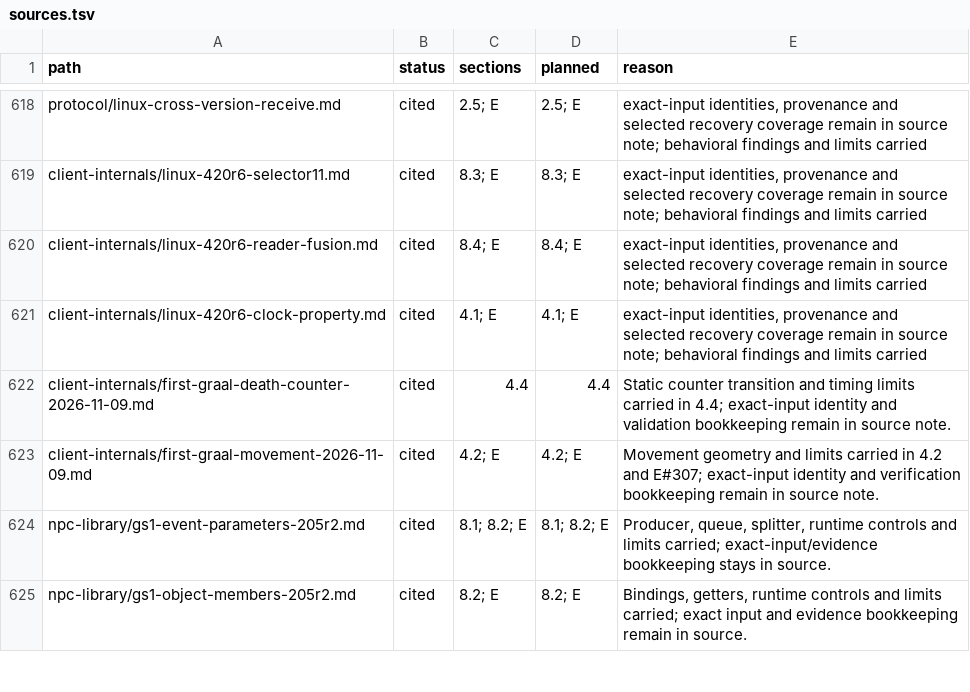
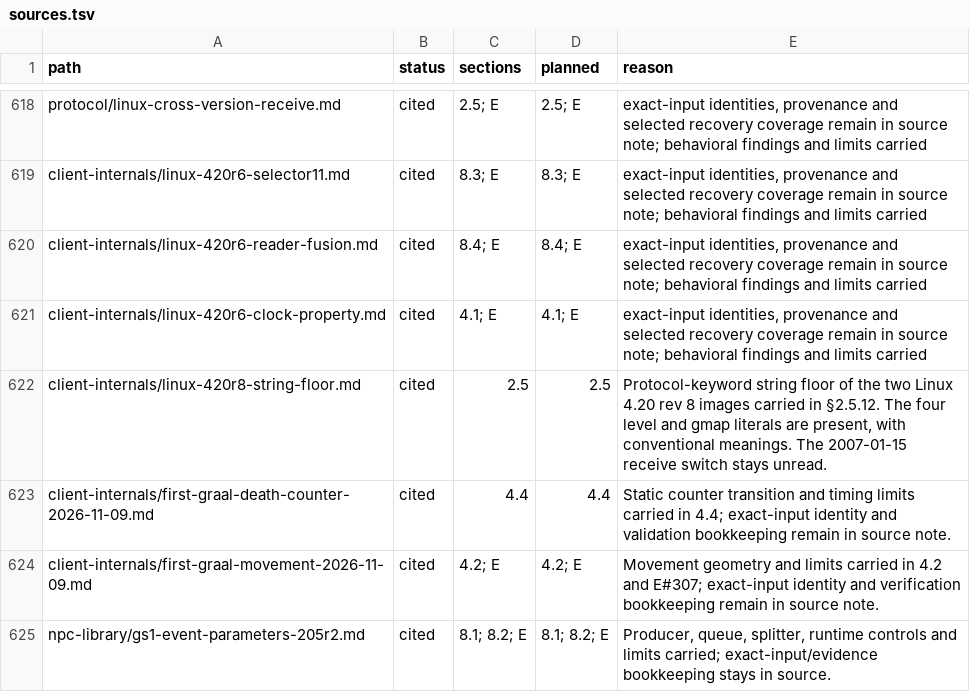
Before and after one commit to squirelworks/Graal_analysis, a TSV file: manual/sources.tsv, drawn as a sheet; only a part is shown, gaps mark what is left out; the shorter side is filled out with more unchanged rows.

Commit message:
Record the Linux 4.20 rev 8 protocol-string floor (#524)
Keep printable-string presence and conventional meanings separate from parser or receive behavior. Preserve exact-image and unreviewed-dispatcher limits.

```diff
--- a/manual/sources.tsv
+++ b/manual/sources.tsv
@@ -621,2 +621,3 @@ client-internals/linux-420r6-reader-fusion.md	cited	8.4; E	8.4; E	exact-input id
 client-internals/linux-420r6-clock-property.md	cited	4.1; E	4.1; E	exact-input identities, provenance and selected recovery coverage remain in source note; behavioral findings and limits carried
+client-internals/linux-420r8-string-floor.md	cited	2.5	2.5	Protocol-keyword string floor of the two Linux 4.20 rev 8 images carried in §2.5.12. The four level and gmap literals are present, with conventional meanings. The 2007-01-15 receive switch stays unread.
 client-internals/first-graal-death-counter-2026-11-09.md	cited	4.4	4.4	Static counter transition and timing limits carried in 4.4; exact-input identity and validation bookkeeping remain in source note.
```
Also changed, not shown: 3 other files.
